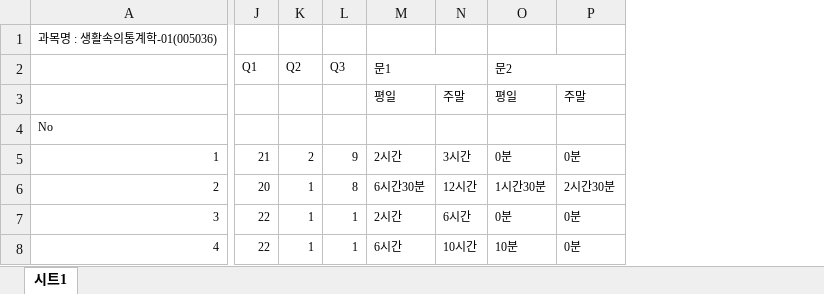
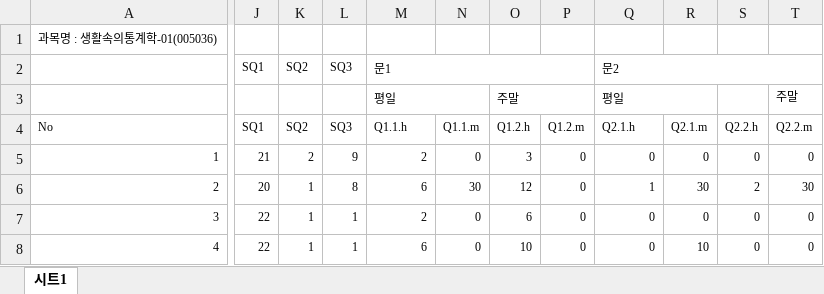
Before and after one commit to kwlee58/class201601, an Excel workbook: data/reading160323.xlsx, sheet 시트1, drawn as a sheet; only a part is shown, gaps mark what is left out; values as stored, in another font and other column widths than the file's, no borders; removed rows and columns are numbered as before the commit, all else as after; the diff covers the shown part only; the diff names each change by its address in the sheet, - before the commit and + after, or states it on an @@ line.

Commit message:
Reading survey added

```diff
--- a/data/reading160323.xlsx (sheet 시트1)
+++ b/data/reading160323.xlsx (sheet 시트1)
-column N, rows 3-8: 주말 |  | 3시간 | 12시간 | 6시간 | 10시간
+column N, rows 4-8: Q1.1.m | 0 | 30 | 0 | 0
+column O, rows 3-8: 주말 | Q1.2.h | 3 | 12 | 6 | 10
+column P, rows 4-8: Q1.2.m | 0 | 0 | 0 | 0
-column P, rows 3-8: 주말 |  | 0분 | 2시간30분 | 0분 | 0분
+column R, rows 4-8: Q2.1.m | 0 | 30 | 0 | 10
+column S, rows 4-8: Q2.2.h | 0 | 2 | 0 | 0
+column T, rows 3-8: 주말 | Q2.2.m | 0 | 30 | 0 | 0
-J2: Q1
+J2: SQ1
-K2: Q2
+K2: SQ2
-L2: Q3
+L2: SQ3
+M3:N3 merged
+Q3:R3 merged
-J4 (SQ1): (empty)
+J4 (SQ1): SQ1
-K4 (SQ2): (empty)
+K4 (SQ2): SQ2
-L4 (SQ3): (empty)
+L4 (SQ3): SQ3
-M4 (문1): (empty)
+M4 (문1): Q1.1.h
-Q4 (문2): (empty)
+Q4 (문2): Q2.1.h
-M5 (문1): 2시간
+M5 (문1): 2
-Q5 (문2): 0분
+Q5 (문2): 0
-M6 (문1): 6시간30분
+M6 (문1): 6
-Q6 (문2): 1시간30분
+Q6 (문2): 1
-M7 (문1): 2시간
+M7 (문1): 2
-Q7 (문2): 0분
+Q7 (문2): 0
-M8 (문1): 6시간
+M8 (문1): 6
-Q8 (문2): 10분
+Q8 (문2): 0
```
Also changed, not shown: 185 edited cells and cell formats elsewhere in this sheet, 7 other files.
